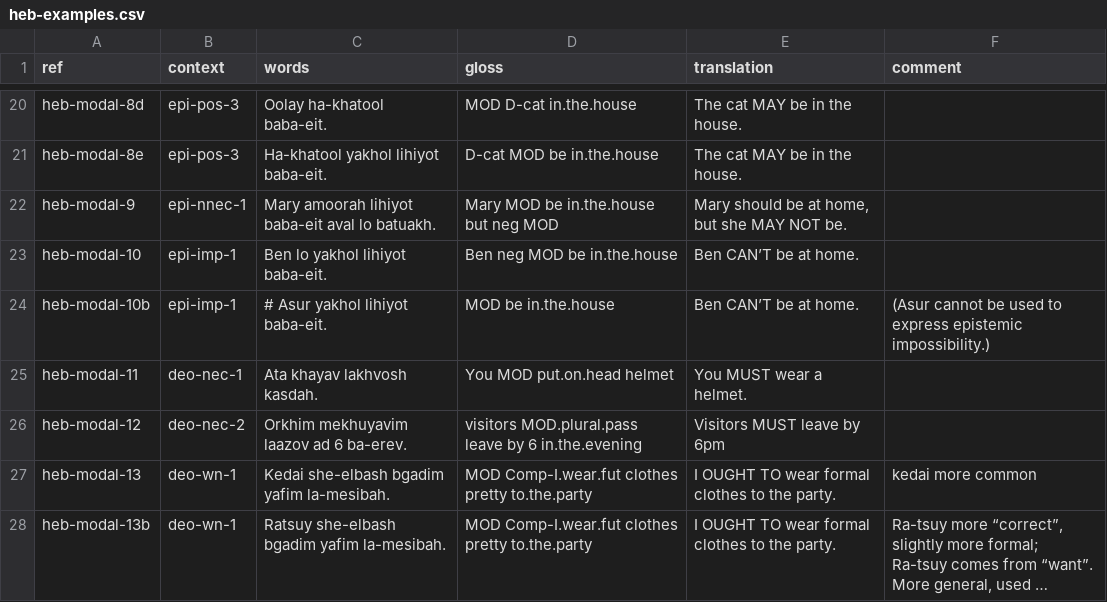
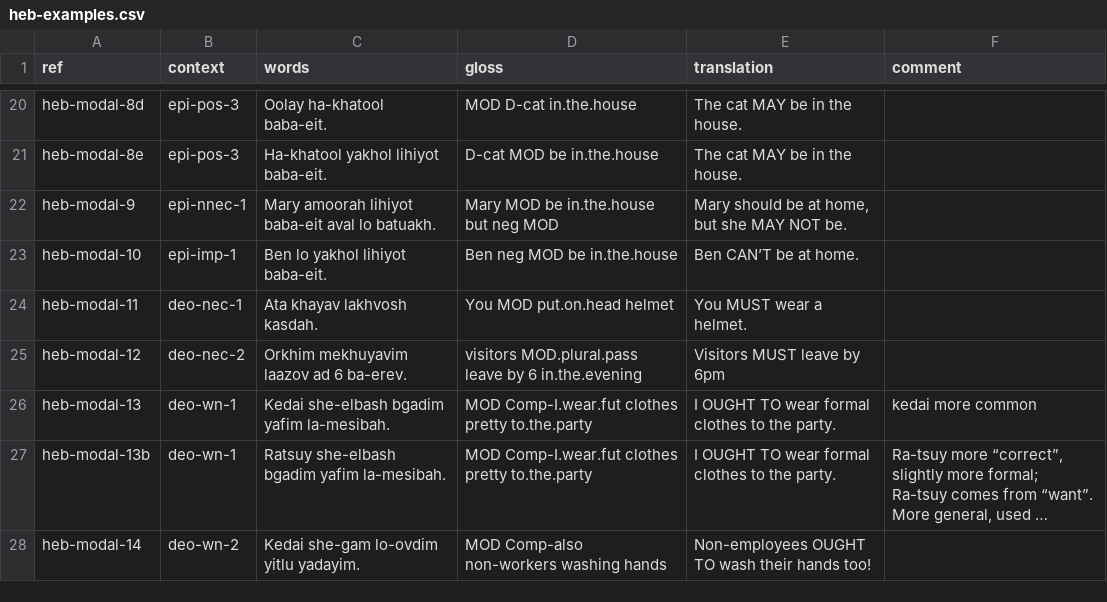
Before and after one commit to EdinburghMeaningSciences/modals_database, a CSV file: language-data/hebrew/heb-examples.csv, drawn as a sheet; only a part is shown, gaps mark what is left out; the shorter side is filled out with more unchanged rows; long unchanged cells end in ….

```diff
--- a/language-data/hebrew/heb-examples.csv
+++ b/language-data/hebrew/heb-examples.csv
@@ -23,3 +23,2 @@ heb-modal-9,epi-nnec-1,Mary 	amoorah 	lihiyot 	baba-eit 	aval 	lo 	batuakh.,Mary
 heb-modal-10,epi-imp-1,Ben lo 		yakhol 	lihiyot 	baba-eit.,Ben neg	MOD 	be 	in.the.house ,Ben CAN’T be at home. ,
-heb-modal-10b,epi-imp-1,# Asur      yakhol         lihiyot         baba-eit.,MOD         be         in.the.house ,Ben CAN’T be at home. ,(Asur cannot be used to express epistemic impossibility.)
 heb-modal-11,deo-nec-1,Ata	khayav	lakhvosh	kasdah.,You 	MOD 	put.on.head 	helmet,You MUST wear a helmet.,
```
Also changed, not shown: language-data/hebrew/heb-evidence.csv, 1 other file.
